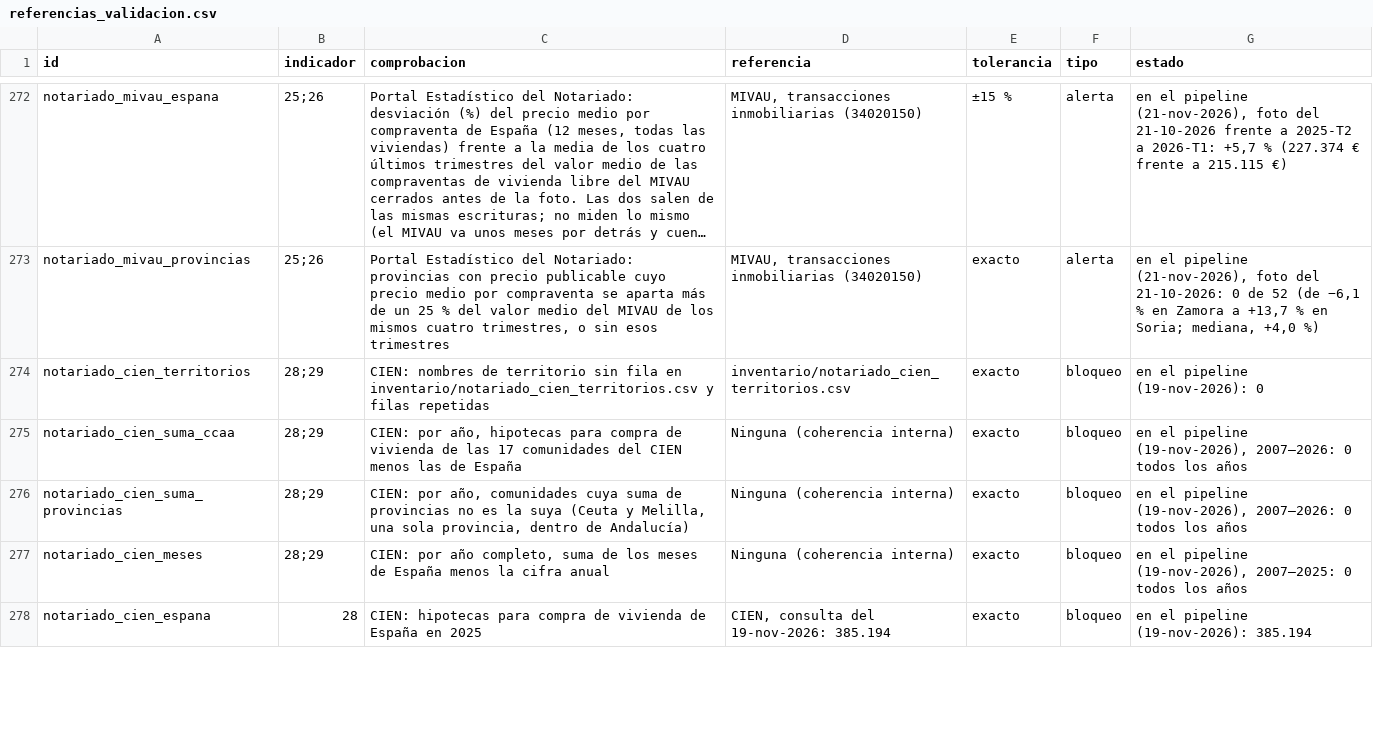
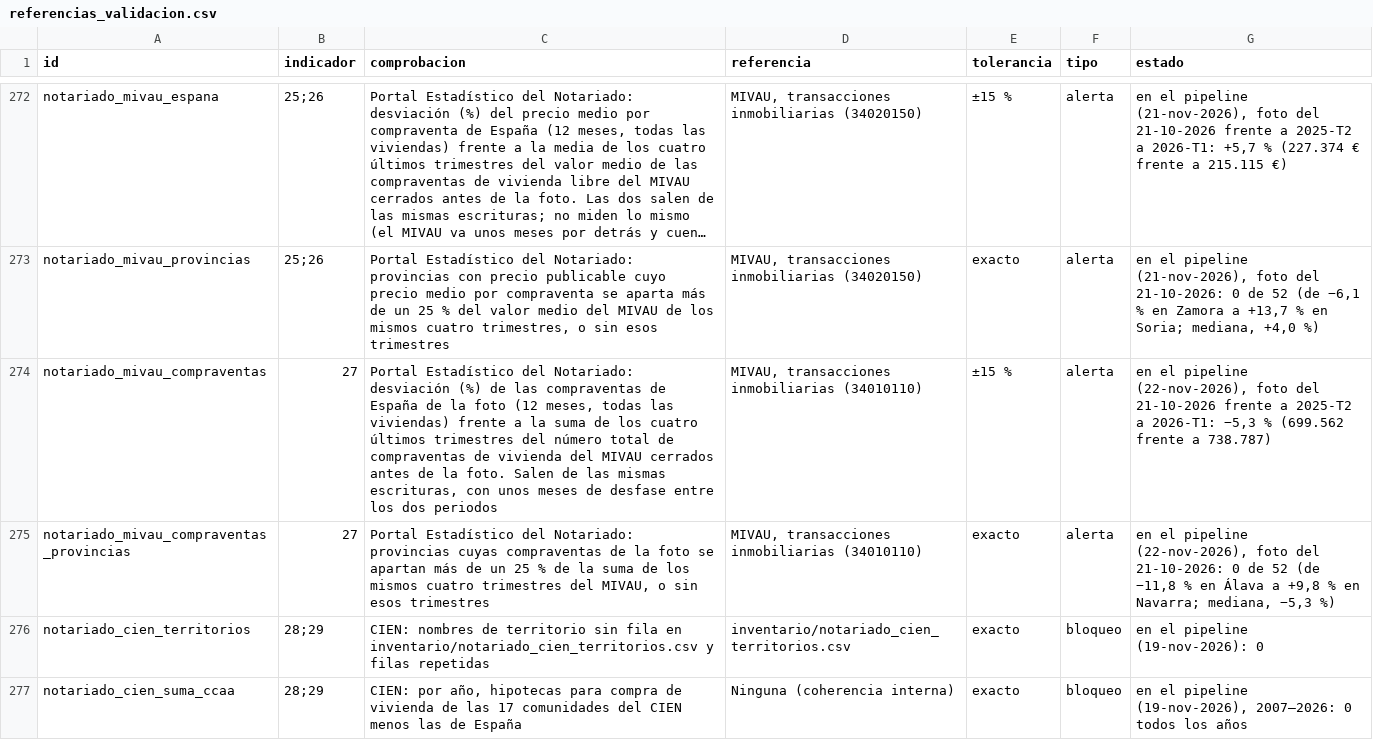
Before and after one commit to gastiaso/de-renta-en-renta, a CSV file: inventario/referencias_validacion.csv, drawn as a sheet; only a part is shown, gaps mark what is left out; the shorter side is filled out with more unchanged rows; long unchanged cells end in …; the diff names each change by its address in the sheet, - before the commit and + after, or states it on an @@ line.

Commit message:
Notariado: contraste del número de compraventas con el MIVAU y dirección nueva de su boletín
- Tabla 34010110 del boletín del Ministerio (número total de compraventas de
  vivienda por trimestre), solo para el aviso de coherencia del Notariado.
  Dos alertas más en validacion_notariado_mivau:
  notariado_mivau_compraventas (±15 %): −5,3 % en España;
  notariado_mivau_compraventas_provincias (más de un 25 %): 0 de 52.
- Corregido: el boletín cambió de dirección y la antigua responde con una
  página web. descargar_mivau_boletin() baja de la nueva y se detiene si lo
  que llega no es un Excel (es_xls()). Los ficheros ya descargados no cambian.
- Los nombres de la tabla nueva se casan con los demás del Ministerio.
- Pruebas, nota metodológica (las dos versiones), especificación, inventario
  de fuentes y de compuertas, calendario, backlog y registro de cambios.
- Ninguna cifra publicada cambia.

```diff
--- a/inventario/referencias_validacion.csv
+++ b/inventario/referencias_validacion.csv
+row 274: notariado_mivau_compraventas | 27 | Portal Estadístico del Notariado: desviación (%) de las compraventas de España de la foto (12 meses, todas las viviendas) frente a la suma de los cuatro últimos trimestres del número total de compraventas de vivienda del MIVAU cerrados antes de la foto. Salen de las mismas escrituras, con unos meses de desfase entre los dos periodos | MIVAU, transacciones inmobiliarias (34010110) | ±15 % | alerta | en el pipeline (22-nov-2026), foto del 21-10-2026 frente a 2025-T2 a 2026-T1: −5,3 % (699.562 frente a 738.787)
+row 275: notariado_mivau_compraventas_provincias | 27 | Portal Estadístico del Notariado: provincias cuyas compraventas de la foto se apartan más de un 25 % de la suma de los mismos cuatro trimestres del MIVAU, o sin esos trimestres | MIVAU, transacciones inmobiliarias (34010110) | exacto | alerta | en el pipeline (22-nov-2026), foto del 21-10-2026: 0 de 52 (de −11,8 % en Álava a +9,8 % en Navarra; mediana, −5,3 %)
```
Also changed, not shown: inventario/calendario_fuentes.csv, inventario/fuentes.csv, 11 other files.
